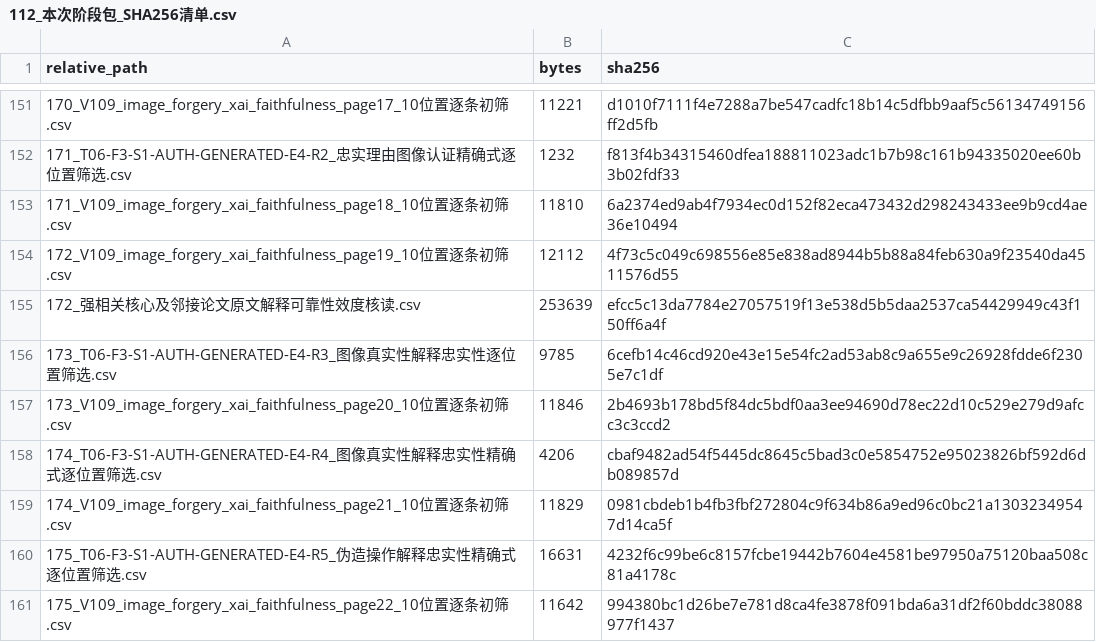
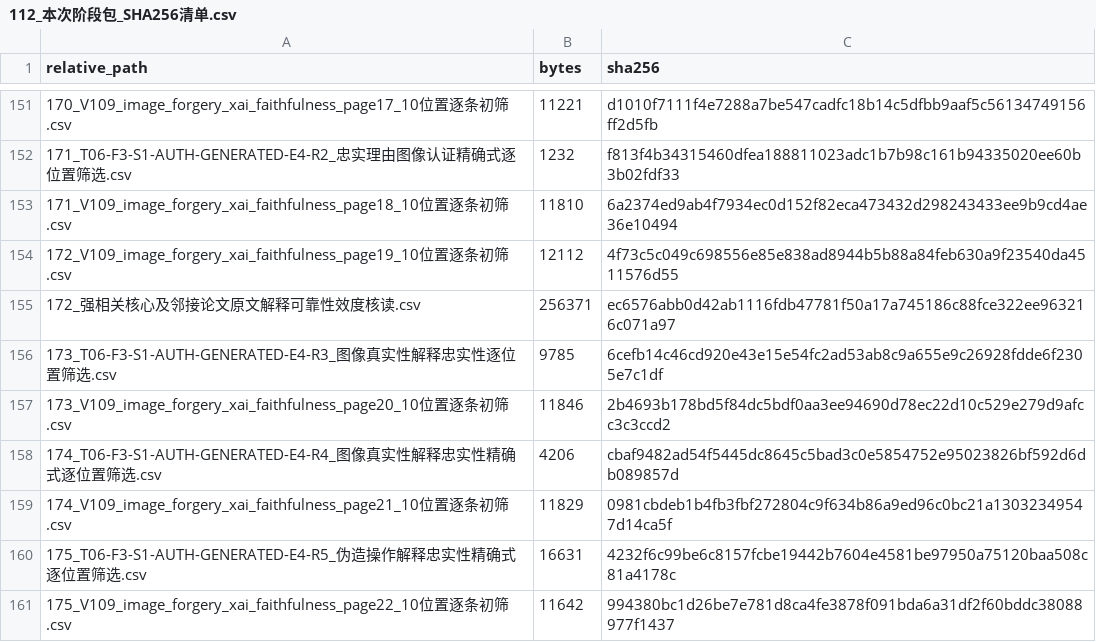
Before and after one commit to brodyZhao/my-research-project, a CSV file: outputs/图像鉴伪解释可靠性_重检_2026-10-05/112_本次阶段包_SHA256清单.csv, drawn as a sheet; only a part is shown, gaps mark what is left out; the diff covers the shown part only.

```diff
--- a/outputs/图像鉴伪解释可靠性_重检_2026-10-05/112_本次阶段包_SHA256清单.csv
+++ b/outputs/图像鉴伪解释可靠性_重检_2026-10-05/112_本次阶段包_SHA256清单.csv
@@ -154,3 +154,3 @@
 172_V109_image_forgery_xai_faithfulness_page19_10位置逐条初筛.csv,12112,4f73c5c049c698556e85e838ad8944b5b88a84feb630a9f23540da4511576d55
-172_强相关核心及邻接论文原文解释可靠性效度核读.csv,253639,efcc5c13da7784e27057519f13e538d5b5daa2537ca54429949c43f150ff6a4f
+172_强相关核心及邻接论文原文解释可靠性效度核读.csv,256371,ec6576abb0d42ab1116fdb47781f50a17a745186c88fce322ee963216c071a97
 173_T06-F3-S1-AUTH-GENERATED-E4-R3_图像真实性解释忠实性逐位置筛选.csv,9785,6cefb14c46cd920e43e15e54fc2ad53ab8c9a655e9c26928fdde6f2305e7c1df
```
Also changed, not shown: 5 added rows and 10 edited cells elsewhere in this file, outputs/图像鉴伪解释可靠性_重检_2026-10-05/172_强相关核心及邻接论文原文解释可靠性效度核读.csv, outputs/图像鉴伪解释可靠性_重检_2026-10-05/72_V2已复核强相关优先清单.csv, 4 other files.
